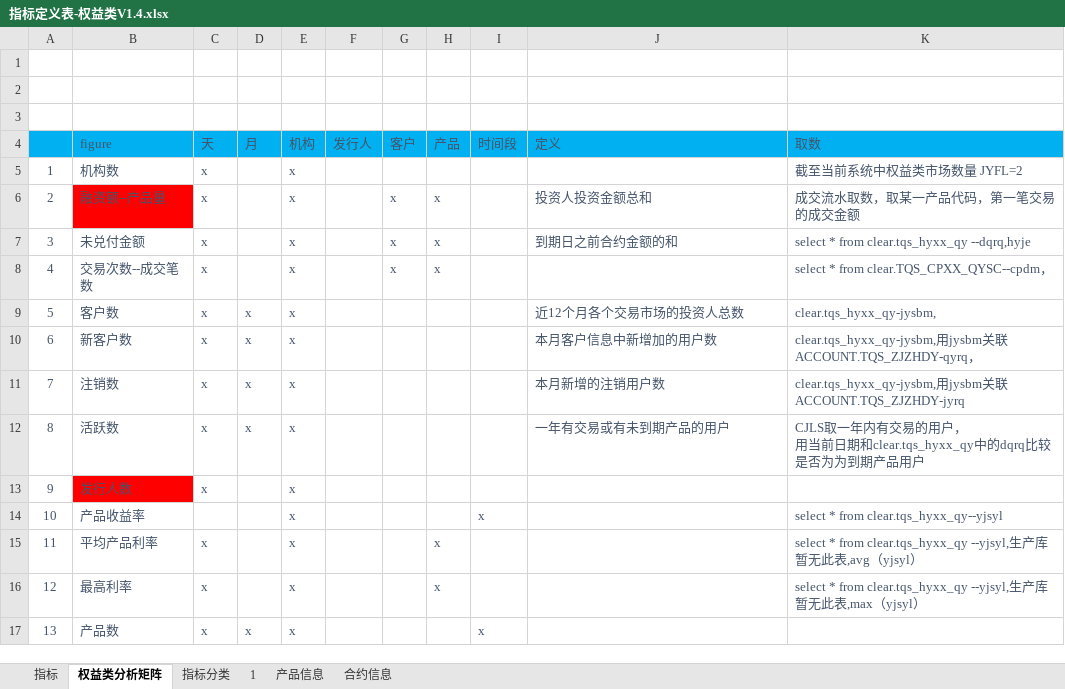
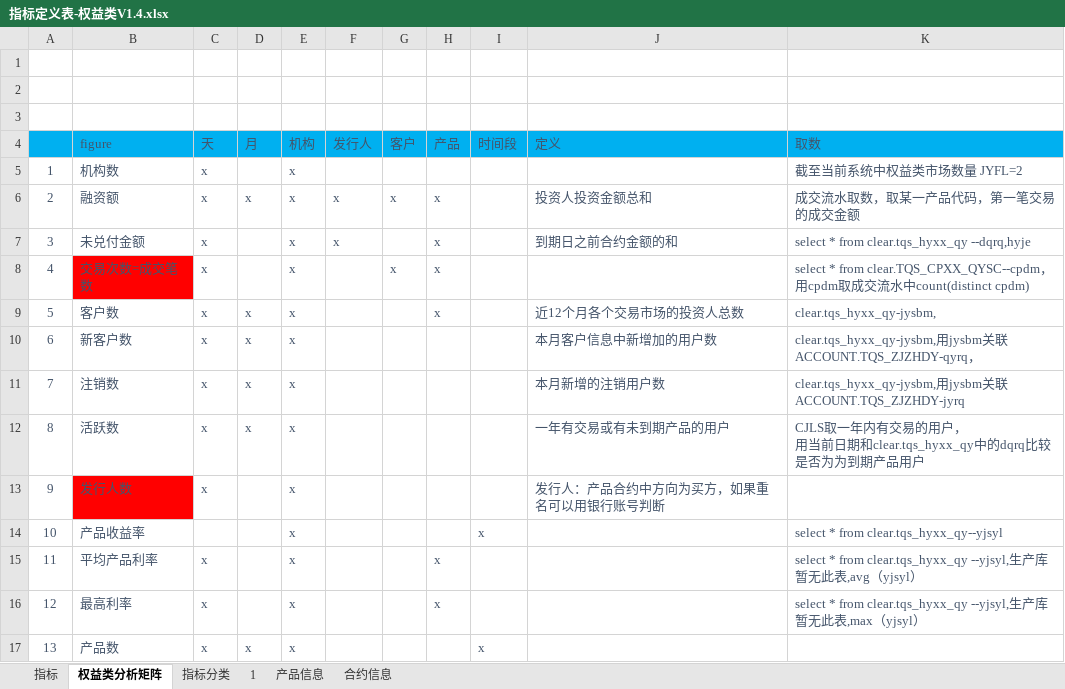
Before and after one commit to vivicai/qss_doc, an Excel workbook: 03.指标管理/权益/指标定义表-权益类V1.4.xlsx, sheet 权益类分析矩阵, drawn as a sheet; only a part is shown; values as stored, in another font and other column widths than the file's, no borders; charts and pictures not drawn; the diff covers the shown part only; the diff names each change by its address in the sheet, - before the commit and + after, or states it on an @@ line.

```diff
--- a/03.指标管理/权益/指标定义表-权益类V1.4.xlsx (sheet 权益类分析矩阵)
+++ b/03.指标管理/权益/指标定义表-权益类V1.4.xlsx (sheet 权益类分析矩阵)
-B6 (figure): 融资额--产品量
+B6 (figure): 融资额
-B6 fill: #FF0000
+B6 fill: none
-D6 (月): (empty)
+D6 (月): x
-F6:F7 (发行人): (empty)
+F6:F7 (发行人): x
-G7 (客户): x
+G7 (客户): (empty)
-B8 (figure): 交易次数--成交笔数
+B8 (figure): 交易次数=成交笔数
-B8 fill: none
+B8 fill: #FF0000
-K8 (取数): …clear.TQS_CPXX_QYSC--cpdm，
+K8 (取数): …clear.TQS_CPXX_QYSC--cpdm，用cpdm取成交流水中count(distinct cpdm)
-H9 (产品): (empty)
+H9 (产品): x
-J13 (定义): (empty)
+J13 (定义): 发行人：产品合约中方向为买方，如果重名可以用银行账号判断
```
Also changed, not shown: 8 edited cells and cell formats elsewhere in this sheet, sheet 指标, charts or pictures, 3 other files.
